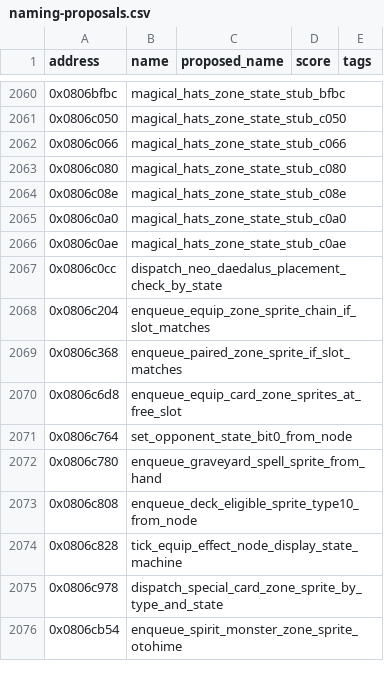
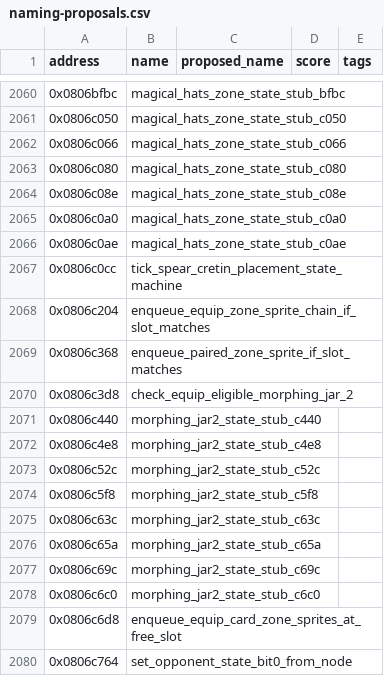
Before and after one commit to yusjoel/yugioh-ex2006-re, a CSV file: doc/dev/naming-proposals.csv, drawn as a sheet; only a part is shown, gaps mark what is left out; the shorter side is filled out with more unchanged rows.

```diff
--- a/doc/dev/naming-proposals.csv
+++ b/doc/dev/naming-proposals.csv
@@ -2066,5 +2066,14 @@ address,name,proposed_name,score,tags
 0x0806c0ae,magical_hats_zone_state_stub_c0ae,,,
-0x0806c0cc,dispatch_neo_daedalus_placement_check_by_state,,,
+0x0806c0cc,tick_spear_cretin_placement_state_machine,,,
 0x0806c204,enqueue_equip_zone_sprite_chain_if_slot_matches,,,
 0x0806c368,enqueue_paired_zone_sprite_if_slot_matches,,,
+0x0806c3d8,check_equip_eligible_morphing_jar_2,,,
+0x0806c440,morphing_jar2_state_stub_c440,,,
+0x0806c4e8,morphing_jar2_state_stub_c4e8,,,
+0x0806c52c,morphing_jar2_state_stub_c52c,,,
+0x0806c5f8,morphing_jar2_state_stub_c5f8,,,
+0x0806c63c,morphing_jar2_state_stub_c63c,,,
+0x0806c65a,morphing_jar2_state_stub_c65a,,,
+0x0806c69c,morphing_jar2_state_stub_c69c,,,
+0x0806c6c0,morphing_jar2_state_stub_c6c0,,,
 0x0806c6d8,enqueue_equip_card_zone_sprites_at_free_slot,,,
```
Also changed, not shown: 14 other files.
